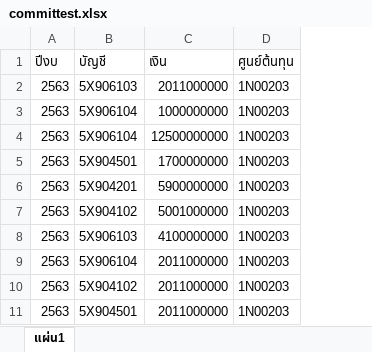
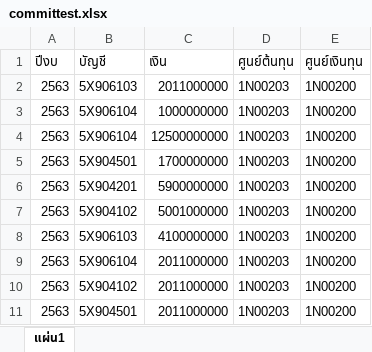
Before and after one commit to vadpunj/budget, an Excel workbook: storage/file/committest.xlsx, sheet แผ่น1, drawn as a sheet; values as stored, in another font and other column widths than the file's, no borders; the diff names each change by its address in the sheet, - before the commit and + after, or states it on an @@ line.

```diff
--- a/storage/file/committest.xlsx (sheet แผ่น1)
+++ b/storage/file/committest.xlsx (sheet แผ่น1)
+column E (ศูนย์เงินทุน), rows 2-11: all 1N00200
```
Also changed, not shown: storage/file/Comitment.xlsx, 11 other files.
